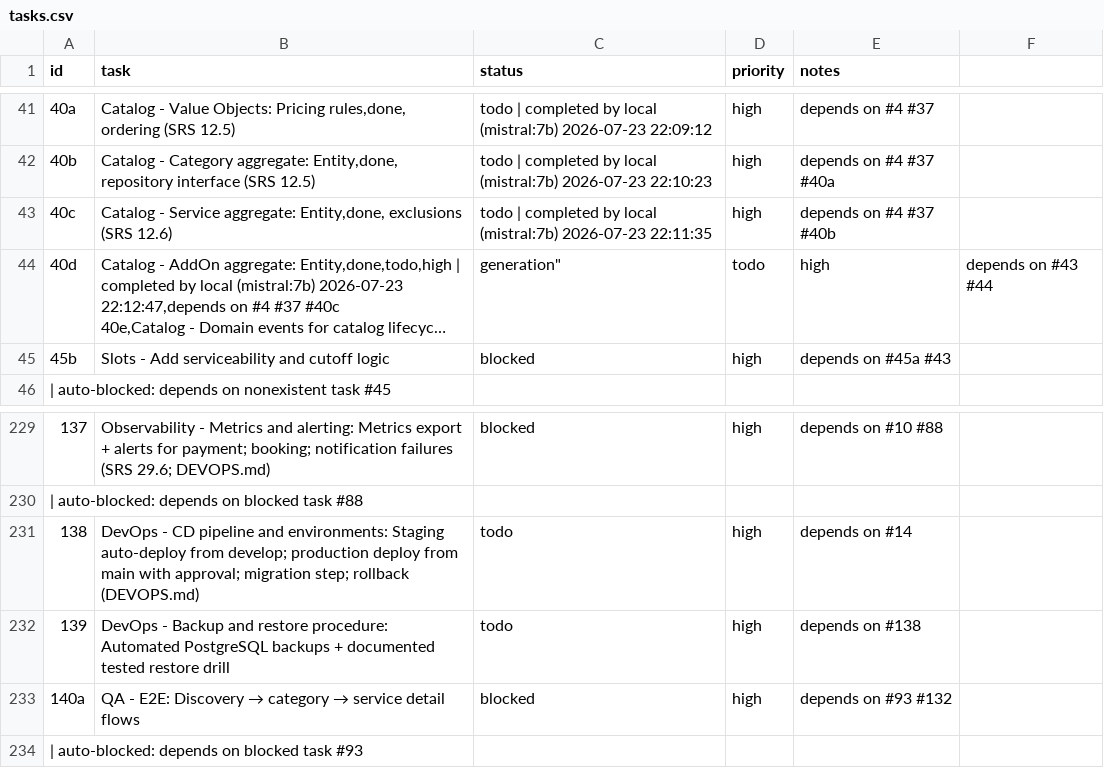
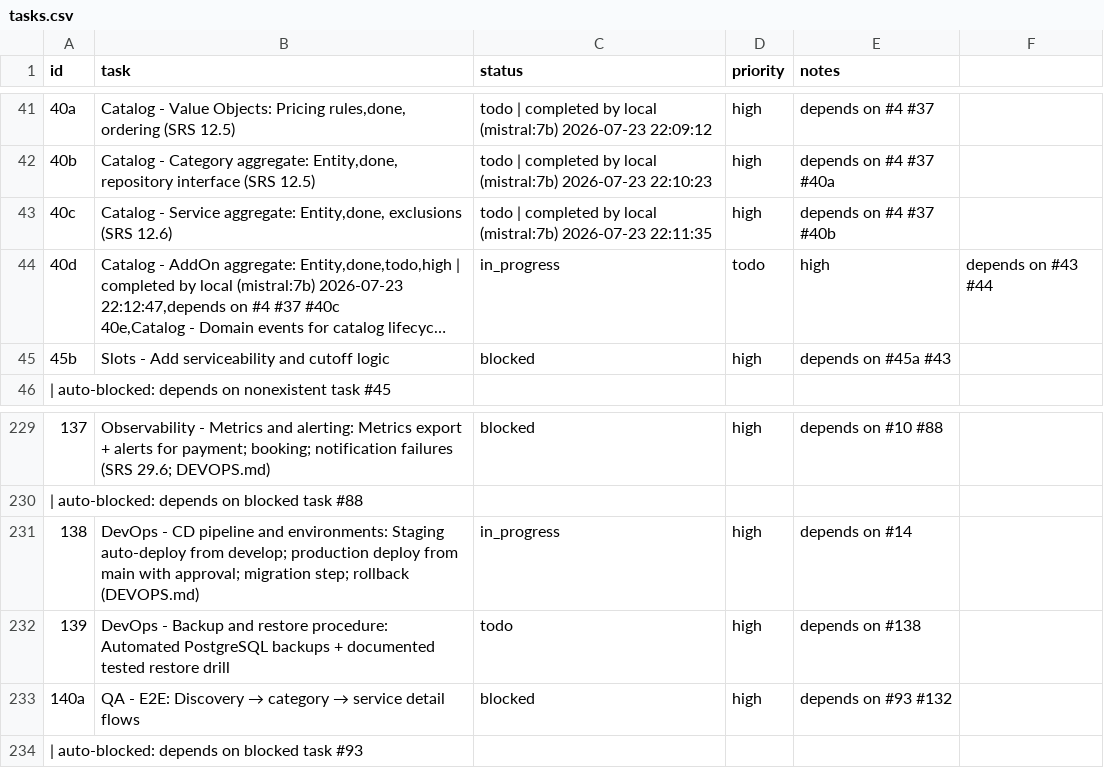
Before and after one commit to SantoshGitlab/nestly, a CSV file: tasks.csv, drawn as a sheet; only a part is shown, gaps mark what is left out; long unchanged cells end in …; the diff names each change by its address in the sheet, - before the commit and + after, or states it on an @@ line.

Commit message:
autopilot: snapshot pre-existing changes before switching to autopilot-work

```diff
--- a/tasks.csv
+++ b/tasks.csv
-C44 (status): generation"
+C44 (status): in_progress
-C231 (status): todo
+C231 (status): in_progress
```
